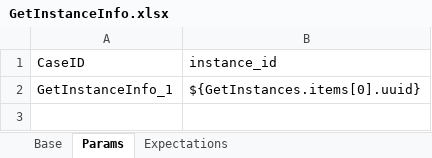
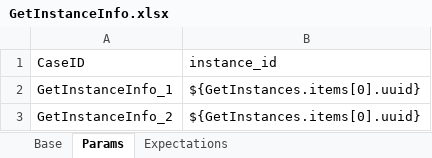
Before and after one commit to GuchenLanyue/QiFeiApi, an Excel workbook: sources/case/GetInstanceInfo.xlsx, sheet Params, drawn as a sheet; values as stored, in another font and other column widths than the file's, no borders; the diff names each change by its address in the sheet, - before the commit and + after, or states it on an @@ line.

```diff
--- a/sources/case/GetInstanceInfo.xlsx (sheet Params)
+++ b/sources/case/GetInstanceInfo.xlsx (sheet Params)
+row 3: GetInstanceInfo_2 | ${GetInstances.items[0].uuid}
```
Also changed, not shown: sheet Expectations, sources/case/ApprovalTypes.xlsx, sources/case/GetInstances.xlsx, 10 other files.
